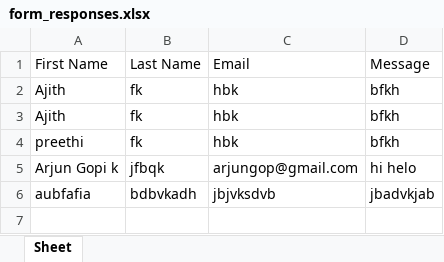
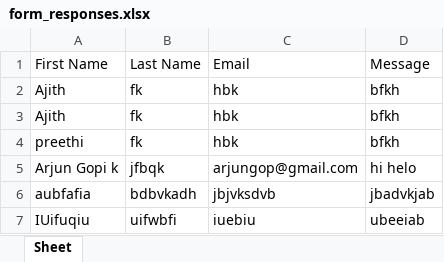
Before and after one commit to arjungopik/Car-comparison-website, an Excel workbook: form_responses.xlsx, sheet Sheet, drawn as a sheet; values as stored, in another font and other column widths than the file's, no borders; the diff names each change by its address in the sheet, - before the commit and + after, or states it on an @@ line.

```diff
--- a/form_responses.xlsx (sheet Sheet)
+++ b/form_responses.xlsx (sheet Sheet)
+row 7: IUifuqiu | uifwbfi | iuebiu | ubeeiab
```
Also changed, not shown: 6 other files.
